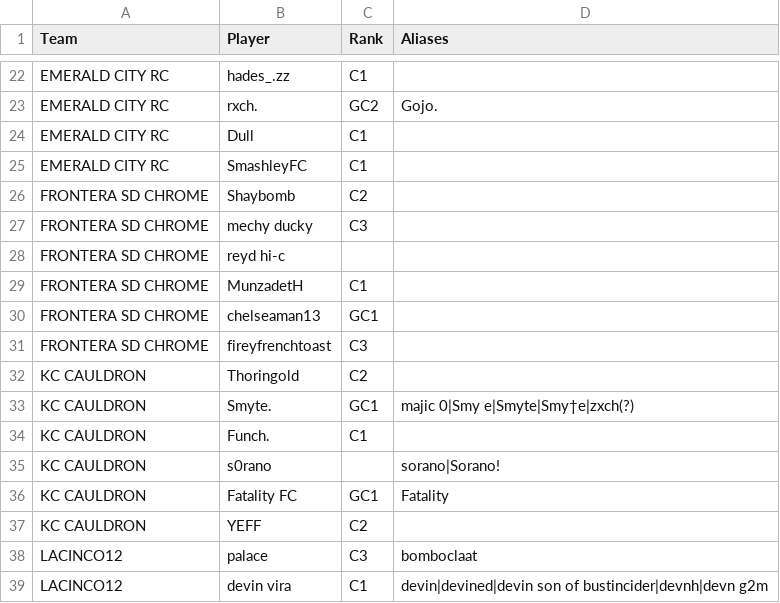
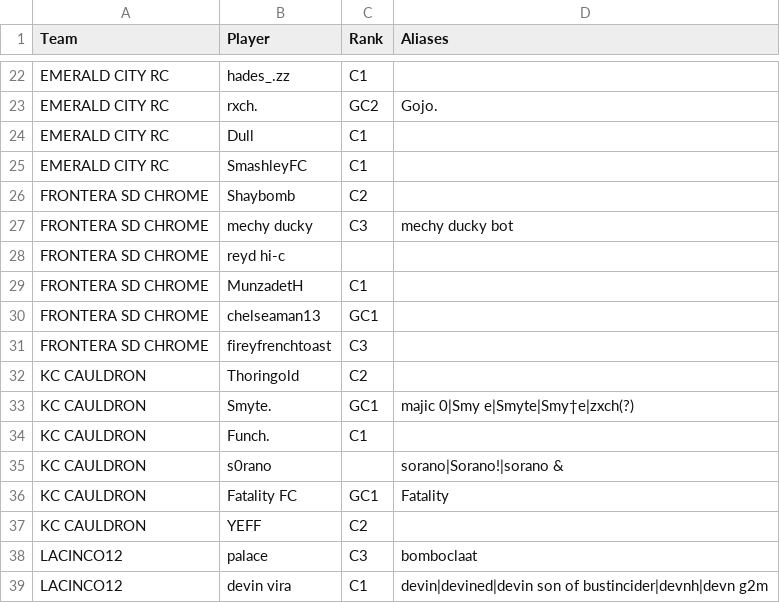
Before and after one commit to ToadDeath/Rocket-League-Stats, a CSV file: data/roster.csv, drawn as a sheet; only a part is shown, gaps mark what is left out.

Commit message:
Update roster.csv

```diff
--- a/data/roster.csv
+++ b/data/roster.csv
@@ -26,3 +26,3 @@ EMERALD CITY RC,SmashleyFC,C1,
 FRONTERA SD CHROME,Shaybomb,C2,
-FRONTERA SD CHROME,mechy ducky,C3,
+FRONTERA SD CHROME,mechy ducky,C3,mechy ducky bot
 FRONTERA SD CHROME,reyd hi-c,,
@@ -34,3 +34,3 @@ KC CAULDRON,Smyte.,GC1,majic 0|Smy e|Smyte|Smy†e|zxch(?)
 KC CAULDRON,Funch.,C1,
-KC CAULDRON,s0rano,,sorano|Sorano!
+KC CAULDRON,s0rano,,sorano|Sorano!|sorano &
 KC CAULDRON,Fatality FC,GC1,Fatality
```
